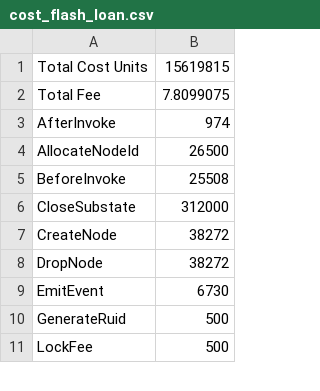
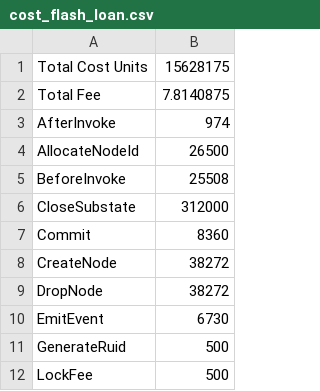
Before and after one commit to radixdlt/radixdlt-scrypto, a CSV file: radix-engine-tests/assets/cost_flash_loan.csv, drawn as a sheet; only a part is shown.

Commit message:
Add store commit costs

```diff
--- a/radix-engine-tests/assets/cost_flash_loan.csv
+++ b/radix-engine-tests/assets/cost_flash_loan.csv
@@ -1,3 +1,3 @@
-Total Cost Units                                                ,  15619815
-Total Fee                                                       , 7.8099075
+Total Cost Units                                                ,  15628175
+Total Fee                                                       , 7.8140875
 AfterInvoke                                                     ,       974
@@ -6,2 +6,3 @@ BeforeInvoke                                                    ,     25508
 CloseSubstate                                                   ,    312000
+Commit                                                          ,      8360
 CreateNode                                                      ,     38272
```
Also changed, not shown: radix-engine-tests/assets/cost_radiswap.csv, radix-engine-tests/assets/cost_transfer.csv, 7 other files.
